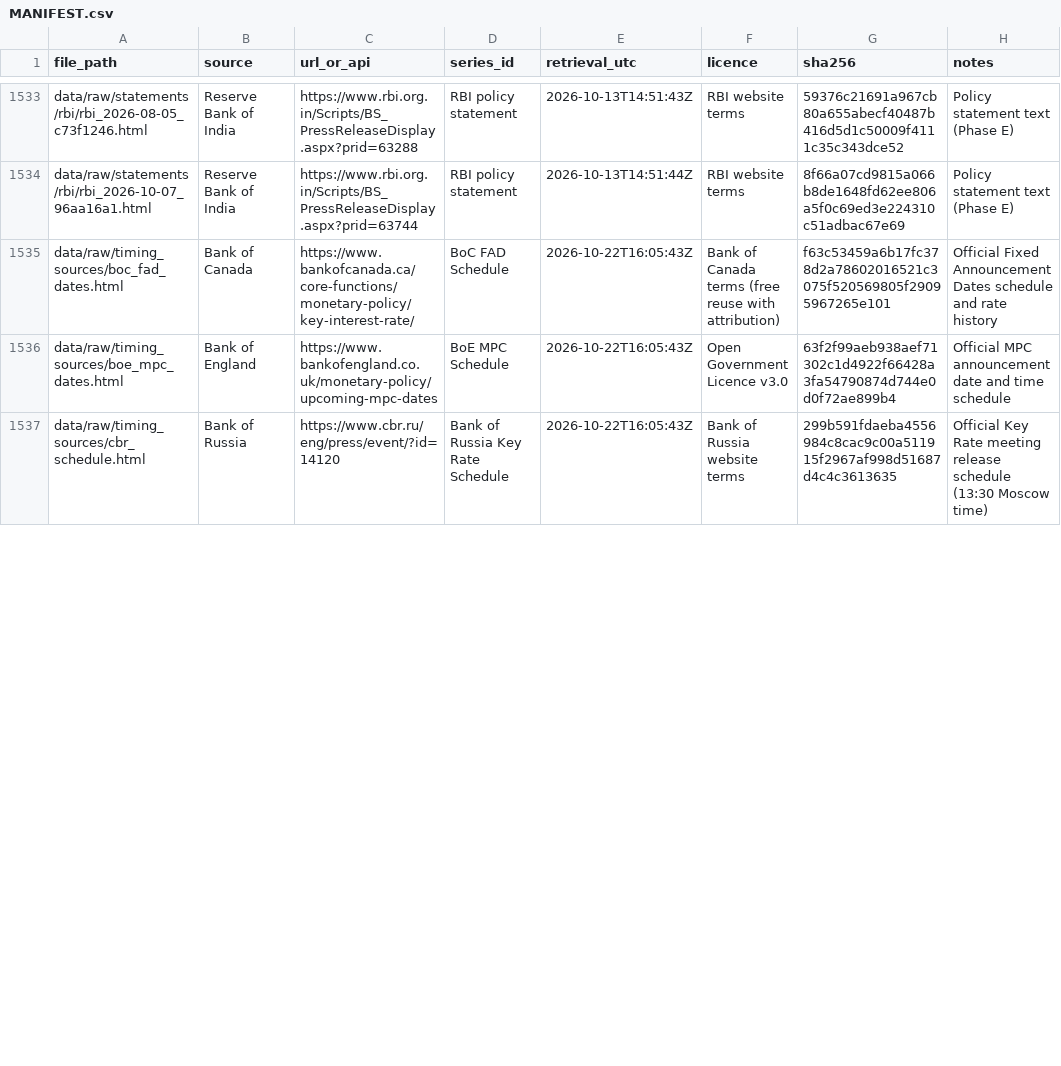
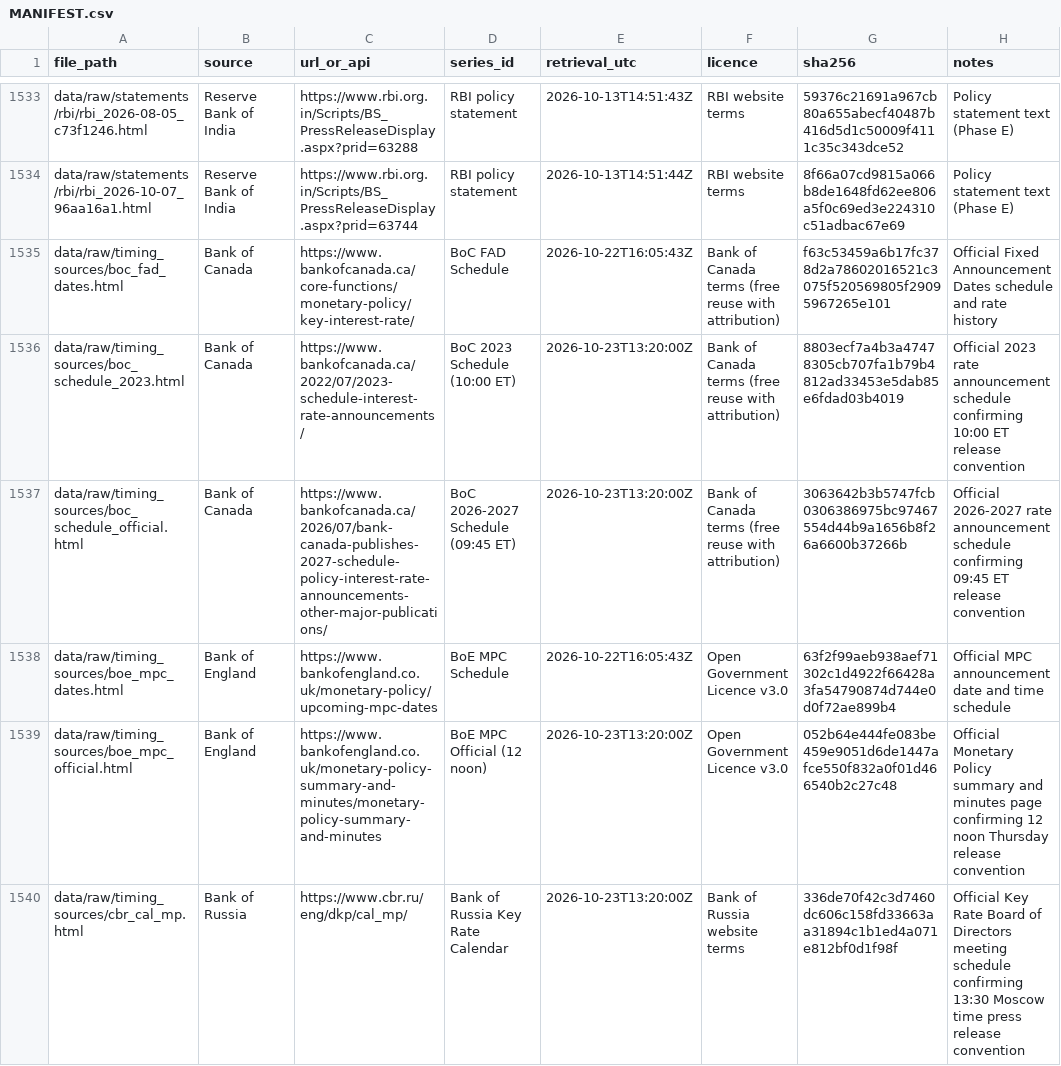
Before and after one commit to GauravJaypatre/MoTrans, a CSV file: data/raw/MANIFEST.csv, drawn as a sheet; only a part is shown, gaps mark what is left out; the diff covers the shown part only.

Commit message:
fix(pipeline): timing evidence reset, RBA announcement shift, controls retraction, calendar audit, and clean rebuild

```diff
--- a/data/raw/MANIFEST.csv
+++ b/data/raw/MANIFEST.csv
@@ -1535,3 +1535,6 @@ data/raw/statements/rbi/rbi_2026-10-07_96aa16a1.html,Reserve Bank of India,https
 data/raw/timing_sources/boc_fad_dates.html,Bank of Canada,https://www.bankofcanada.ca/core-functions/monetary-policy/key-interest-rate/,BoC FAD Schedule,2026-10-22T16:05:43Z,Bank of Canada terms (free reuse with attribution),f63c53459a6b17fc378d2a78602016521c3075f520569805f29095967265e101,Official Fixed Announcement Dates schedule and rate history
+data/raw/timing_sources/boc_schedule_2023.html,Bank of Canada,https://www.bankofcanada.ca/2022/07/2023-schedule-interest-rate-announcements/,BoC 2023 Schedule (10:00 ET),2026-10-23T13:20:00Z,Bank of Canada terms (free reuse with attribution),8803ecf7a4b3a47478305cb707fa1b79b4812ad33453e5dab85e6fdad03b4019,Official 2023 rate announcement schedule confirming 10:00 ET release convention
+data/raw/timing_sources/boc_schedule_official.html,Bank of Canada,https://www.bankofcanada.ca/2026/07/bank-canada-publishes-2027-schedule-policy-interest-rate-announcements-other-major-publications/,BoC 2026-2027 Schedule (09:45 ET),2026-10-23T13:20:00Z,Bank of Canada terms (free reuse with attribution),3063642b3b5747fcb0306386975bc97467554d44b9a1656b8f26a6600b37266b,Official 2026-2027 rate announcement schedule confirming 09:45 ET release convention
 data/raw/timing_sources/boe_mpc_dates.html,Bank of England,https://www.bankofengland.co.uk/monetary-policy/upcoming-mpc-dates,BoE MPC Schedule,2026-10-22T16:05:43Z,Open Government Licence v3.0,63f2f99aeb938aef71302c1d4922f66428a3fa54790874d744e0d0f72ae899b4,Official MPC announcement date and time schedule
-data/raw/timing_sources/cbr_schedule.html,Bank of Russia,https://www.cbr.ru/eng/press/event/?id=14120,Bank of Russia Key Rate Schedule,2026-10-22T16:05:43Z,Bank of Russia website terms,299b591fdaeba4556984c8cac9c00a511915f2967af998d51687d4c4c3613635,Official Key Rate meeting release schedule (13:30 Moscow time)
+data/raw/timing_sources/boe_mpc_official.html,Bank of England,https://www.bankofengland.co.uk/monetary-policy-summary-and-minutes/monetary-policy-summary-and-minutes,BoE MPC Official (12 noon),2026-10-23T13:20:00Z,Open Government Licence v3.0,052b64e444fe083be459e9051d6de1447afce550f832a0f01d466540b2c27c48,Official Monetary Policy summary and minutes page confirming 12 noon Thursday release convention
+data/raw/timing_sources/cbr_cal_mp.html,Bank of Russia,https://www.cbr.ru/eng/dkp/cal_mp/,Bank of Russia Key Rate Calendar,2026-10-23T13:20:00Z,Bank of Russia website terms,336de70f42c3d7460dc606c158fd33663aa31894c1b1ed4a071e812bf0d1f98f,Official Key Rate Board of Directors meeting schedule confirming 13:30 Moscow time press release convention
```
Also changed, not shown: 1 added row and 1 edited cell elsewhere in this file, docs/hand_label_sample.csv, outputs/v1_vs_v2_diff.csv, 25 other files.
